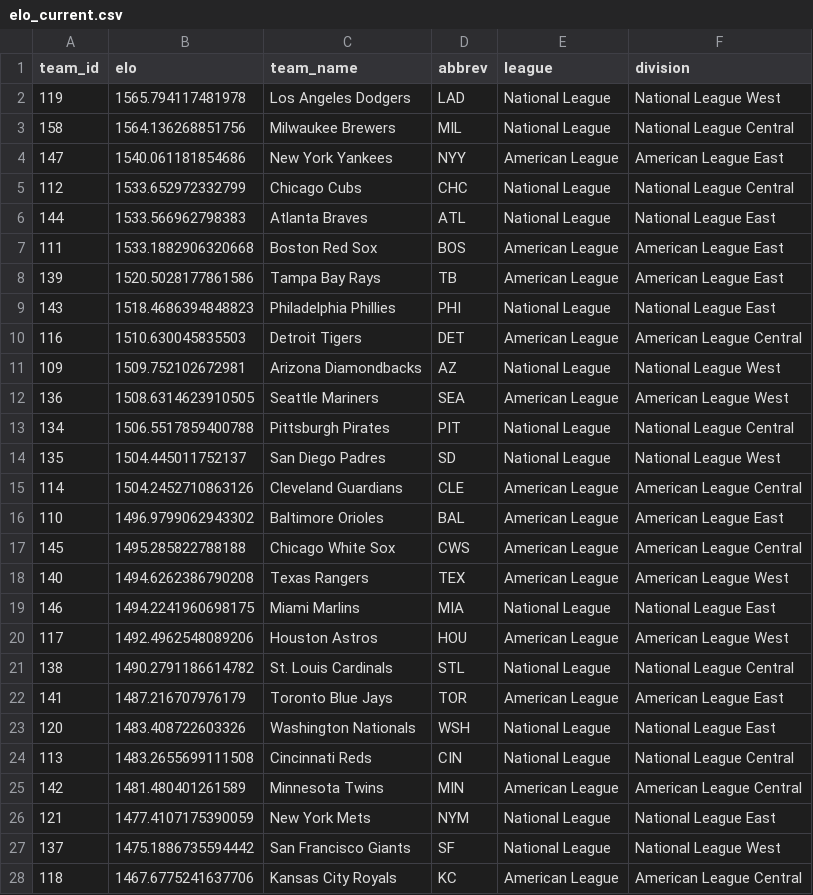
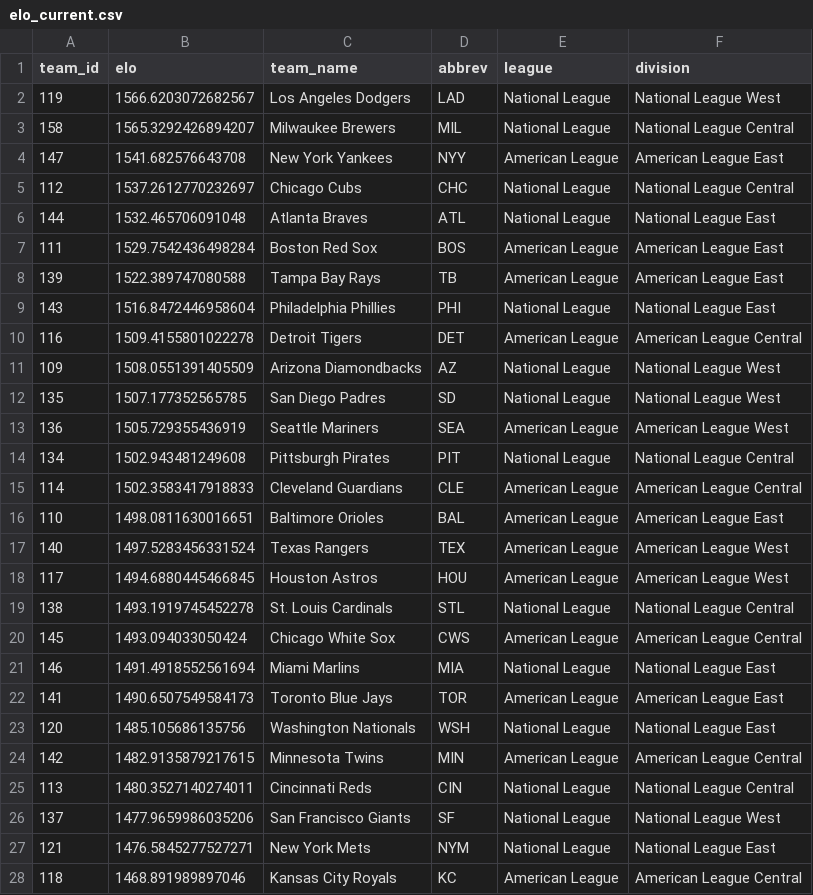
Before and after one commit to JarvisLee511/mlb-playoff-predictor-2026, a CSV file: outputs/elo_current.csv, drawn as a sheet; only a part is shown; the diff covers the shown part only.

```diff
--- a/outputs/elo_current.csv
+++ b/outputs/elo_current.csv
@@ -1,28 +1,28 @@
 team_id,elo,team_name,abbrev,league,division
-119,1565.794117481978,Los Angeles Dodgers,LAD,National League,National League West
-158,1564.136268851756,Milwaukee Brewers,MIL,National League,National League Central
-147,1540.061181854686,New York Yankees,NYY,American League,American League East
-112,1533.652972332799,Chicago Cubs,CHC,National League,National League Central
-144,1533.566962798383,Atlanta Braves,ATL,National League,National League East
-111,1533.1882906320668,Boston Red Sox,BOS,American League,American League East
-139,1520.5028177861586,Tampa Bay Rays,TB,American League,American League East
-143,1518.4686394848823,Philadelphia Phillies,PHI,National League,National League East
-116,1510.630045835503,Detroit Tigers,DET,American League,American League Central
-109,1509.752102672981,Arizona Diamondbacks,AZ,National League,National League West
-136,1508.6314623910505,Seattle Mariners,SEA,American League,American League West
-134,1506.5517859400788,Pittsburgh Pirates,PIT,National League,National League Central
-135,1504.445011752137,San Diego Padres,SD,National League,National League West
-114,1504.2452710863126,Cleveland Guardians,CLE,American League,American League Central
-110,1496.9799062943302,Baltimore Orioles,BAL,American League,American League East
-145,1495.285822788188,Chicago White Sox,CWS,American League,American League Central
-140,1494.6262386790208,Texas Rangers,TEX,American League,American League West
-146,1494.2241960698175,Miami Marlins,MIA,National League,National League East
-117,1492.4962548089206,Houston Astros,HOU,American League,American League West
-138,1490.2791186614782,St. Louis Cardinals,STL,National League,National League Central
-141,1487.216707976179,Toronto Blue Jays,TOR,American League,American League East
-120,1483.408722603326,Washington Nationals,WSH,National League,National League East
-113,1483.2655699111508,Cincinnati Reds,CIN,National League,National League Central
-142,1481.480401261589,Minnesota Twins,MIN,American League,American League Central
-121,1477.4107175390059,New York Mets,NYM,National League,National League East
-137,1475.1886735594442,San Francisco Giants,SF,National League,National League West
-118,1467.6775241637706,Kansas City Royals,KC,American League,American League Central
+119,1566.6203072682567,Los Angeles Dodgers,LAD,National League,National League West
+158,1565.3292426894207,Milwaukee Brewers,MIL,National League,National League Central
+147,1541.682576643708,New York Yankees,NYY,American League,American League East
+112,1537.2612770232697,Chicago Cubs,CHC,National League,National League Central
+144,1532.465706091048,Atlanta Braves,ATL,National League,National League East
+111,1529.7542436498284,Boston Red Sox,BOS,American League,American League East
+139,1522.389747080588,Tampa Bay Rays,TB,American League,American League East
+143,1516.8472446958604,Philadelphia Phillies,PHI,National League,National League East
+116,1509.4155801022278,Detroit Tigers,DET,American League,American League Central
+109,1508.0551391405509,Arizona Diamondbacks,AZ,National League,National League West
+135,1507.177352565785,San Diego Padres,SD,National League,National League West
+136,1505.729355436919,Seattle Mariners,SEA,American League,American League West
+134,1502.943481249608,Pittsburgh Pirates,PIT,National League,National League Central
+114,1502.3583417918833,Cleveland Guardians,CLE,American League,American League Central
+110,1498.0811630016651,Baltimore Orioles,BAL,American League,American League East
+140,1497.5283456331524,Texas Rangers,TEX,American League,American League West
+117,1494.6880445466845,Houston Astros,HOU,American League,American League West
+138,1493.1919745452278,St. Louis Cardinals,STL,National League,National League Central
+145,1493.094033050424,Chicago White Sox,CWS,American League,American League Central
+146,1491.4918552561694,Miami Marlins,MIA,National League,National League East
+141,1490.6507549584173,Toronto Blue Jays,TOR,American League,American League East
+120,1485.105686135756,Washington Nationals,WSH,National League,National League East
+142,1482.9135879217615,Minnesota Twins,MIN,American League,American League Central
+113,1480.3527140274011,Cincinnati Reds,CIN,National League,National League Central
+137,1477.9659986035206,San Francisco Giants,SF,National League,National League West
+121,1476.5845277527271,New York Mets,NYM,National League,National League East
+118,1468.891989897046,Kansas City Royals,KC,American League,American League Central
```
Also changed, not shown: 1 added row, 1 removed row and 2 edited cells elsewhere in this file, data/predictions_log.csv, data/probables.csv, 11 other files.
